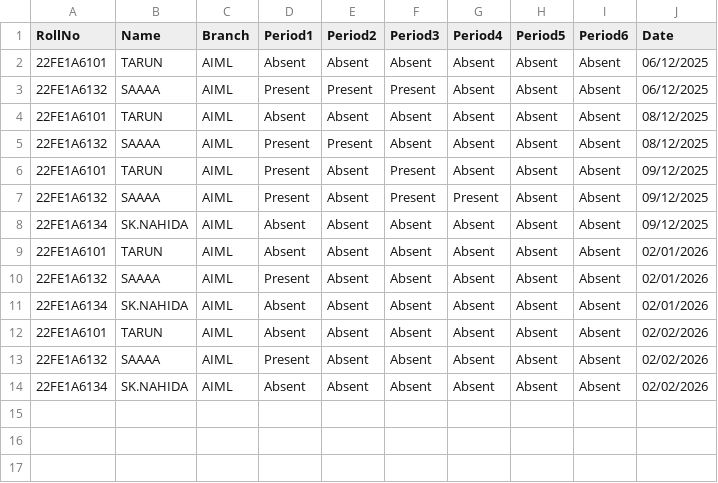
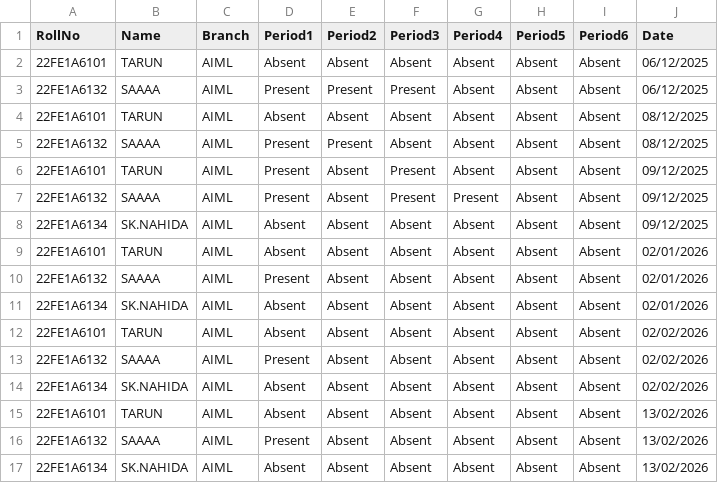
Before and after one commit to sankurisyam/face-reco-student, a CSV file: smart-attend/Attendance_Records/Attendance_AIML.csv, drawn as a sheet.

```diff
--- a/smart-attend/Attendance_Records/Attendance_AIML.csv
+++ b/smart-attend/Attendance_Records/Attendance_AIML.csv
@@ -14 +14,4 @@ RollNo,Name,Branch,Period1,Period2,Period3,Period4,Period5,Period6,Date
 22FE1A6134,SK.NAHIDA,AIML,Absent,Absent,Absent,Absent,Absent,Absent,02/02/2026
+22FE1A6101,TARUN,AIML,Absent,Absent,Absent,Absent,Absent,Absent,13/02/2026
+22FE1A6132,SAAAA,AIML,Present,Absent,Absent,Absent,Absent,Absent,13/02/2026
+22FE1A6134,SK.NAHIDA,AIML,Absent,Absent,Absent,Absent,Absent,Absent,13/02/2026
```
Also changed, not shown: smart-attend/Attendance_Records/Attendance_CSE.csv, 14 other files.
